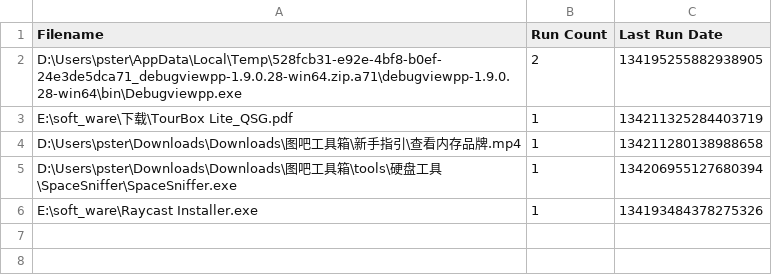
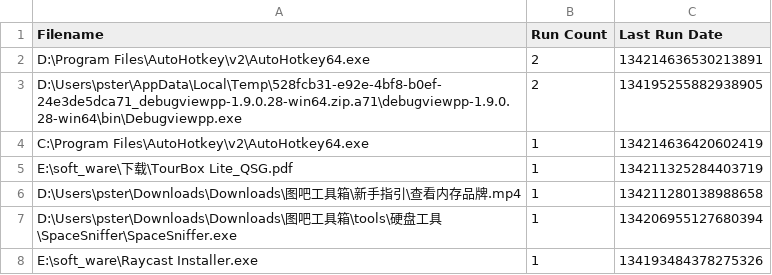
Before and after one commit to psterman/nmer, a CSV file: Run History.csv, drawn as a sheet.

```diff
--- a/Run History.csv
+++ b/Run History.csv
@@ -1,3 +1,5 @@
 Filename,Run Count,Last Run Date
+"D:\Program Files\AutoHotkey\v2\AutoHotkey64.exe",2,134214636530213891
 "D:\Users\pster\AppData\Local\Temp\528fcb31-e92e-4bf8-b0ef-24e3de5dca71_debugviewpp-1.9.0.28-win64.zip.a71\debugviewpp-1.9.0.28-win64\bin\Debugviewpp.exe",2,134195255882938905
+"C:\Program Files\AutoHotkey\v2\AutoHotkey64.exe",1,134214636420602419
 "E:\soft_ware\下载\TourBox Lite_QSG.pdf",1,134211325284403719
```
Also changed, not shown: 12 other files.
